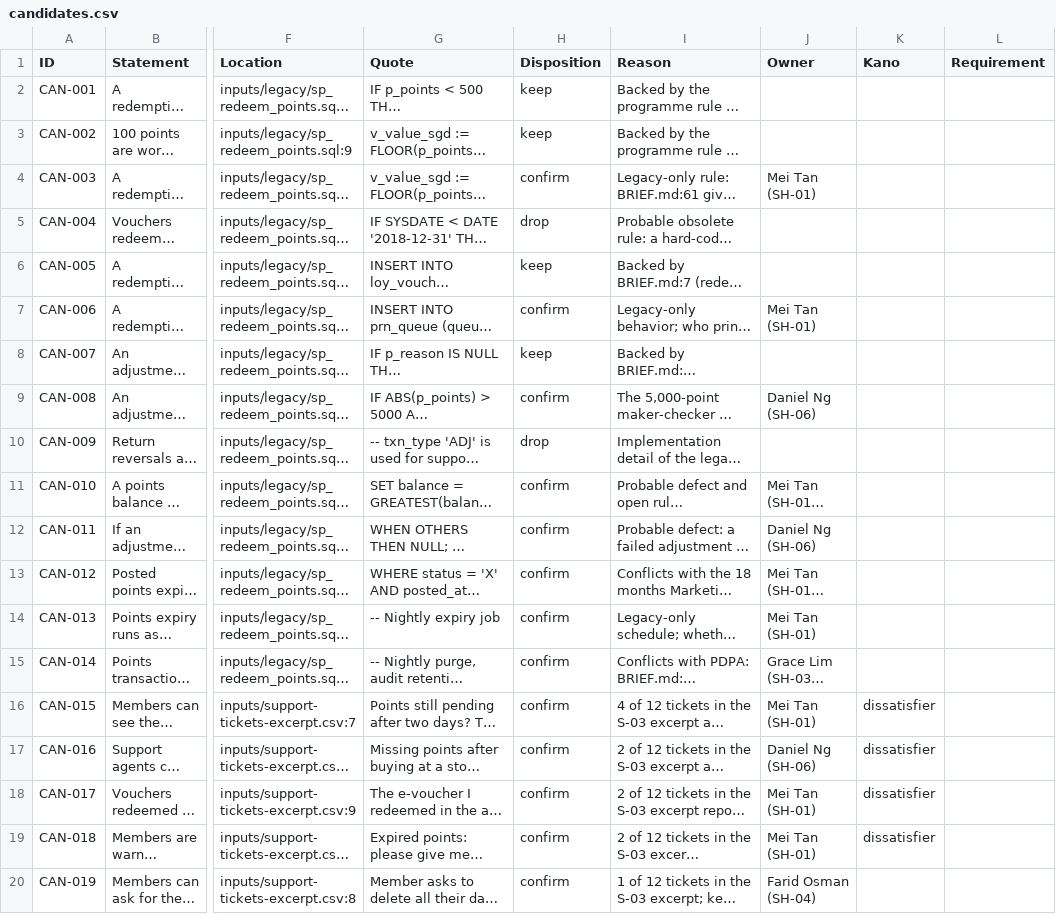
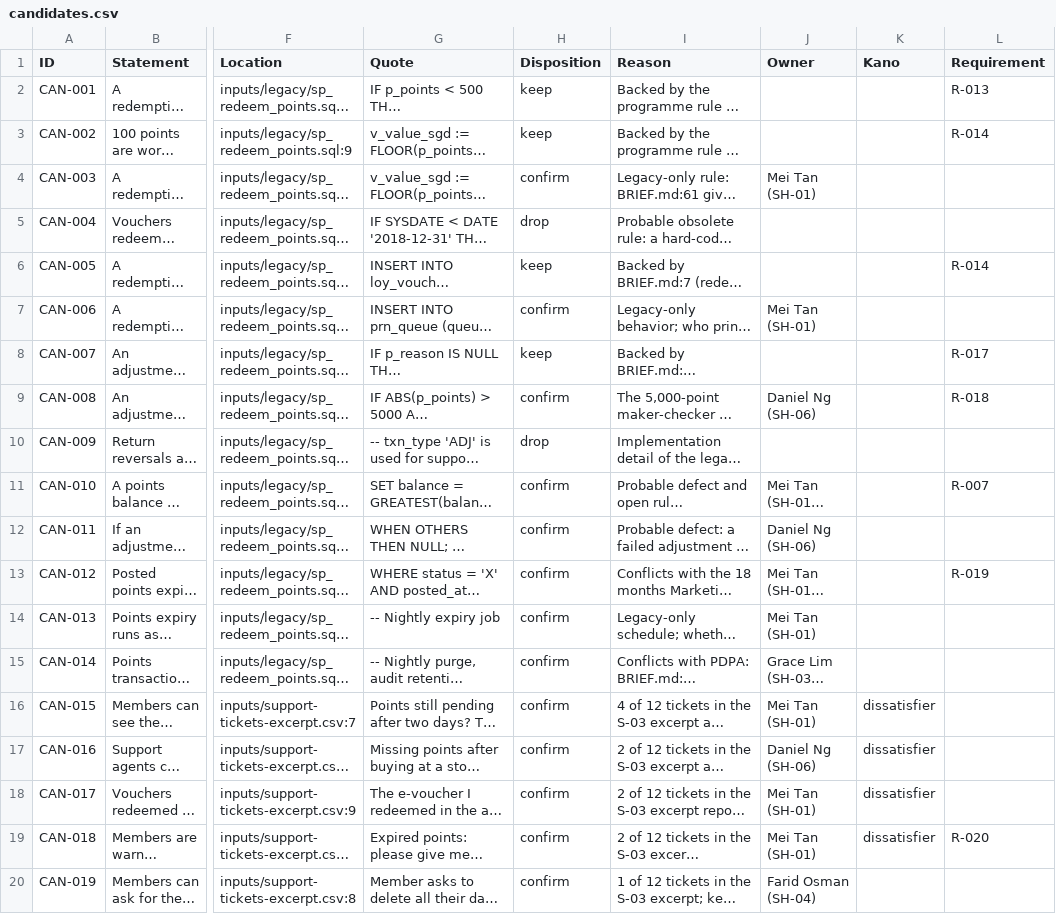
Before and after one commit to renzrollon/hairspring, a CSV file: examples/loyalty-points/requirements/candidates.csv, drawn as a sheet; only a part is shown, gaps mark what is left out; long unchanged cells end in …; the diff names each change by its address in the sheet, - before the commit and + after, or states it on an @@ line.

```diff
--- a/examples/loyalty-points/requirements/candidates.csv
+++ b/examples/loyalty-points/requirements/candidates.csv
-L2 (Requirement): (empty)
+L2 (Requirement): R-013
-L3 (Requirement): (empty)
+L3 (Requirement): R-014
-L6 (Requirement): (empty)
+L6 (Requirement): R-014
-L8 (Requirement): (empty)
+L8 (Requirement): R-017
-L9 (Requirement): (empty)
+L9 (Requirement): R-018
-L11 (Requirement): (empty)
+L11 (Requirement): R-007
-L13 (Requirement): (empty)
+L13 (Requirement): R-019
-L19 (Requirement): (empty)
+L19 (Requirement): R-020
```
Also changed, not shown: examples/loyalty-points/requirements/sources.csv, 13 other files.
